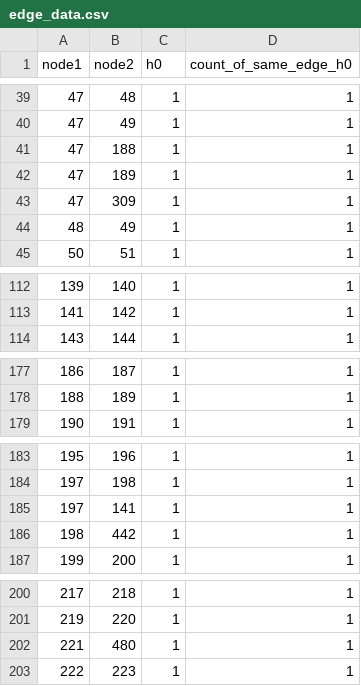
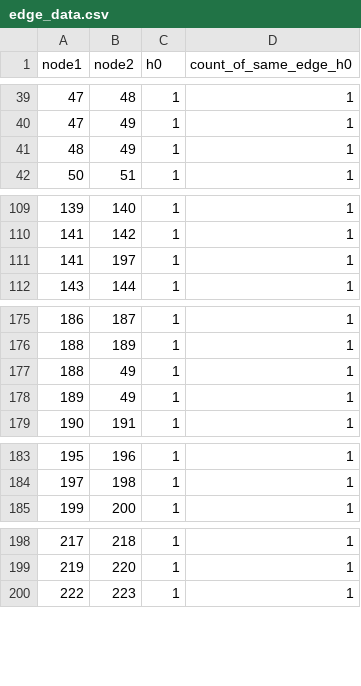
Before and after one commit to NidhiAgrawal27/Masters_Project, a CSV file: correspondence_network/logs/IoTa_logs/h0/generated_files/edge_data.csv, drawn as a sheet; only a part is shown, gaps mark what is left out; removed rows and columns are numbered as before the commit, all else as after; the diff covers the shown part only; the diff names each change by its address in the sheet, - before the commit and + after, or states it on an @@ line.

```diff
--- a/correspondence_network/logs/IoTa_logs/h0/generated_files/edge_data.csv
+++ b/correspondence_network/logs/IoTa_logs/h0/generated_files/edge_data.csv
-row 41: 47 | 188 | 1 | 1
-row 42: 47 | 189 | 1 | 1
-row 43: 47 | 309 | 1 | 1
+row 111: 141 | 197 | 1 | 1
+row 177: 188 | 49 | 1 | 1
+row 178: 189 | 49 | 1 | 1
-row 185: 197 | 141 | 1 | 1
-row 186: 198 | 442 | 1 | 1
-row 202: 221 | 480 | 1 | 1
```
Also changed, not shown: 3 added rows and 2 edited cells elsewhere in this file, correspondence_network/logs/IoTa_logs/h0+h1/generated_files/address_ids.csv, correspondence_network/logs/IoTa_logs/h0+h1/generated_files/edge_data.csv, 11 other files.
